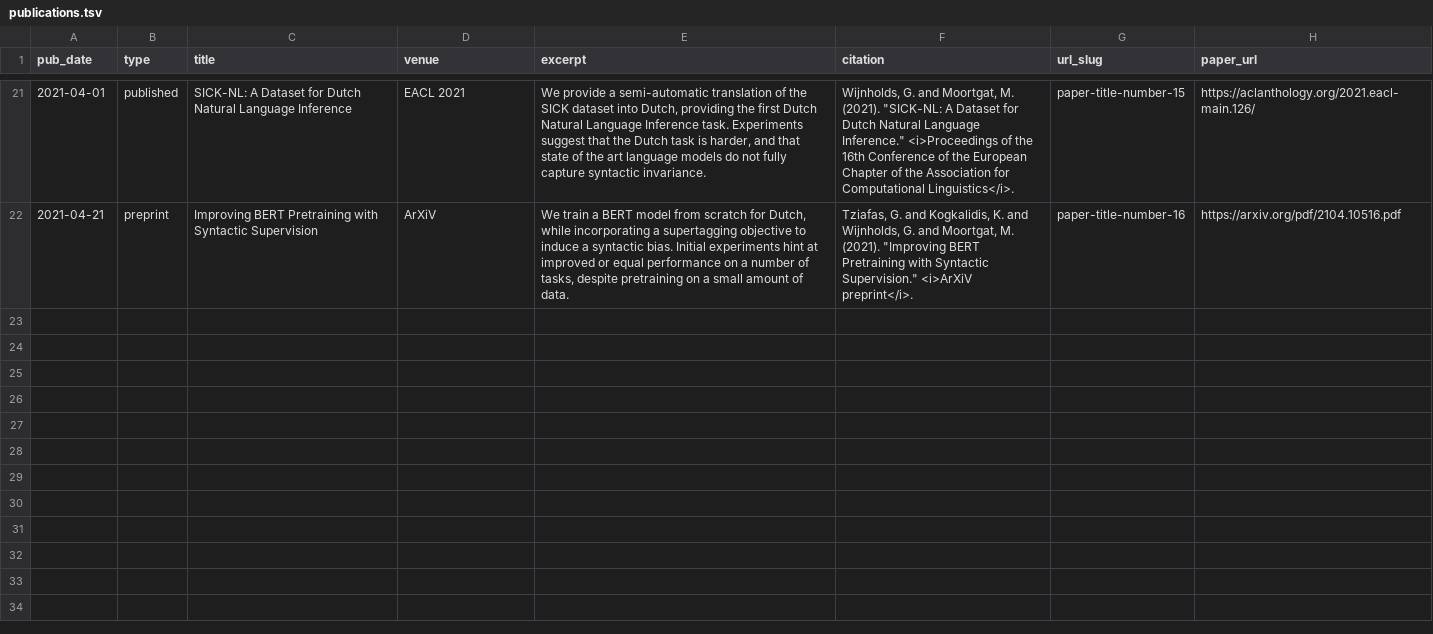
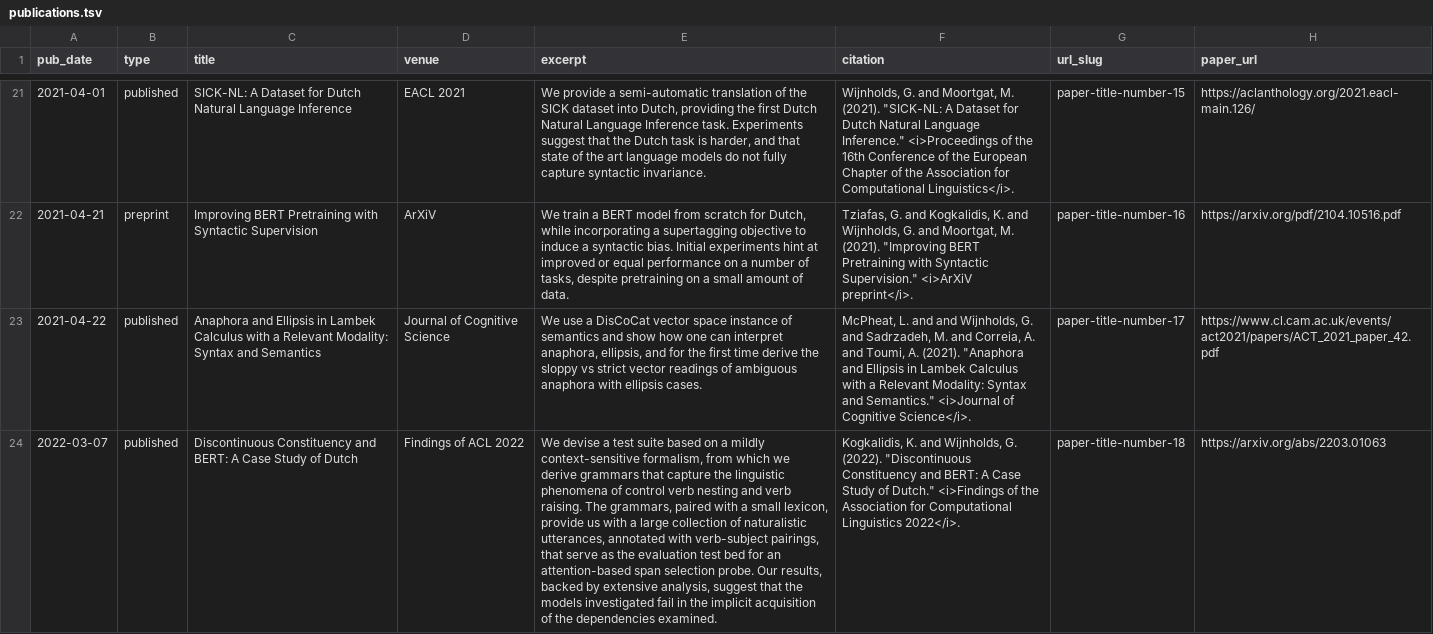
Before and after one commit to gijswijnholds/gijswijnholds.github.io, a TSV file: markdown_generator/publications.tsv, drawn as a sheet; only a part is shown, gaps mark what is left out; the diff names each change by its address in the sheet, - before the commit and + after, or states it on an @@ line.

```diff
--- a/markdown_generator/publications.tsv
+++ b/markdown_generator/publications.tsv
+row 23: 2021-04-22 | published | Anaphora and Ellipsis in Lambek Calculus with a Relevant Modality: Syntax and Semantics | Journal of Cognitive Science | We use a DisCoCat vector space instance of semantics and show how one can interpret anaphora, ellipsis, and for the first time derive the sloppy vs strict vector readings of ambiguous anaphora with ellipsis cases. | McPheat, L. and and Wijnholds, G. and Sadrzadeh, M. and Correia, A. and Toumi, A. (2021). "Anaphora and Ellipsis in Lambek Calculus with a Relevant Modality: Syntax and Semantics." <i>Journal of Cognitive Science</i>. | paper-title-number-17 | https://www.cl.cam.ac.uk/events/act2021/papers/ACT_2021_paper_42.pdf
+row 24: 2022-03-07 | published | Discontinuous Constituency and BERT: A Case Study of Dutch | Findings of ACL 2022 | We devise a test suite based on a mildly context-sensitive formalism, from which we derive grammars that capture the linguistic phenomena of control verb nesting and verb raising. The grammars, paired with a small lexicon, provide us with a large collection of naturalistic utterances, annotated with verb-subject pairings, that serve as the evaluation test bed for an attention-based span selection probe. Our results, backed by extensive analysis, suggest that the models investigated fail in the implicit acquisition of the dependencies examined. | Kogkalidis, K. and Wijnholds, G. (2022). "Discontinuous Constituency and BERT: A Case Study of Dutch." <i>Findings of the Association for Computational Linguistics 2022</i>. | paper-title-number-18 | https://arxiv.org/abs/2203.01063
```
Also changed, not shown: 3 other files.
